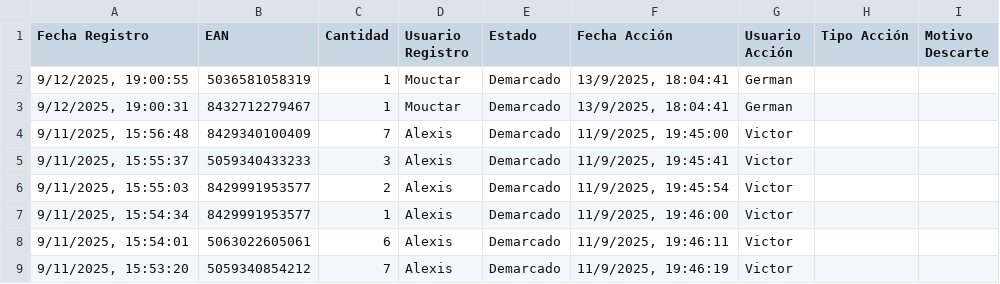
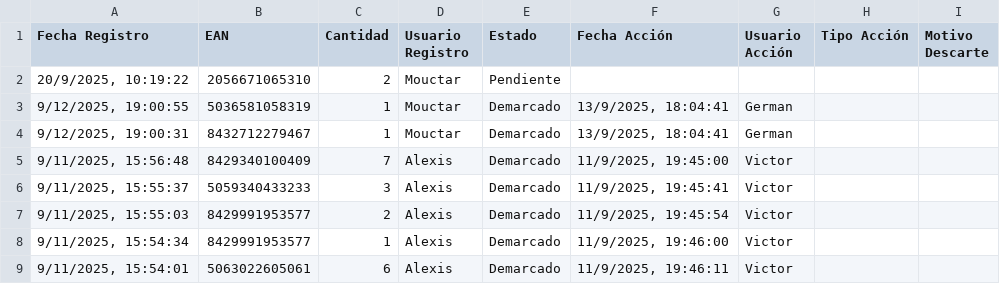
Before and after one commit to alexiscamero/buscador_ceramica, a CSV file: data/demarca.csv, drawn as a sheet; only a part is shown; the shorter side is filled out with more unchanged rows.

Commit message:
Actualización automática - Mouctar - 20/9/2025, 10:19:54

```diff
--- a/data/demarca.csv
+++ b/data/demarca.csv
@@ -1,2 +1,3 @@
 Fecha Registro,EAN,Cantidad,Usuario Registro,Estado,Fecha Acción,Usuario Acción,Tipo Acción,Motivo Descarte
+"20/9/2025, 10:19:22","2056671065310","2","Mouctar","Pendiente","","","",""
 "9/12/2025, 19:00:55","5036581058319","1","Mouctar","Demarcado","13/9/2025, 18:04:41","German","",""
```
